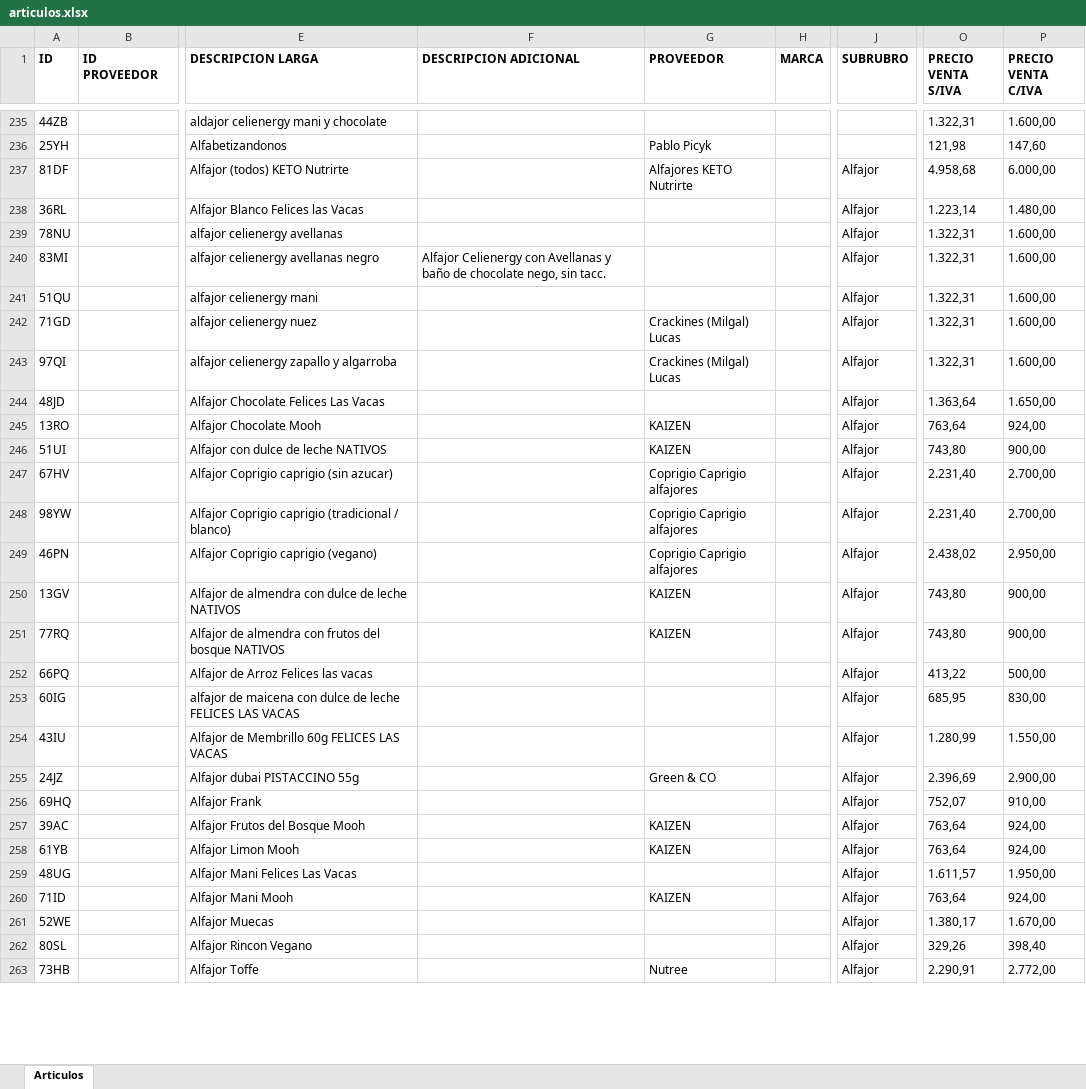
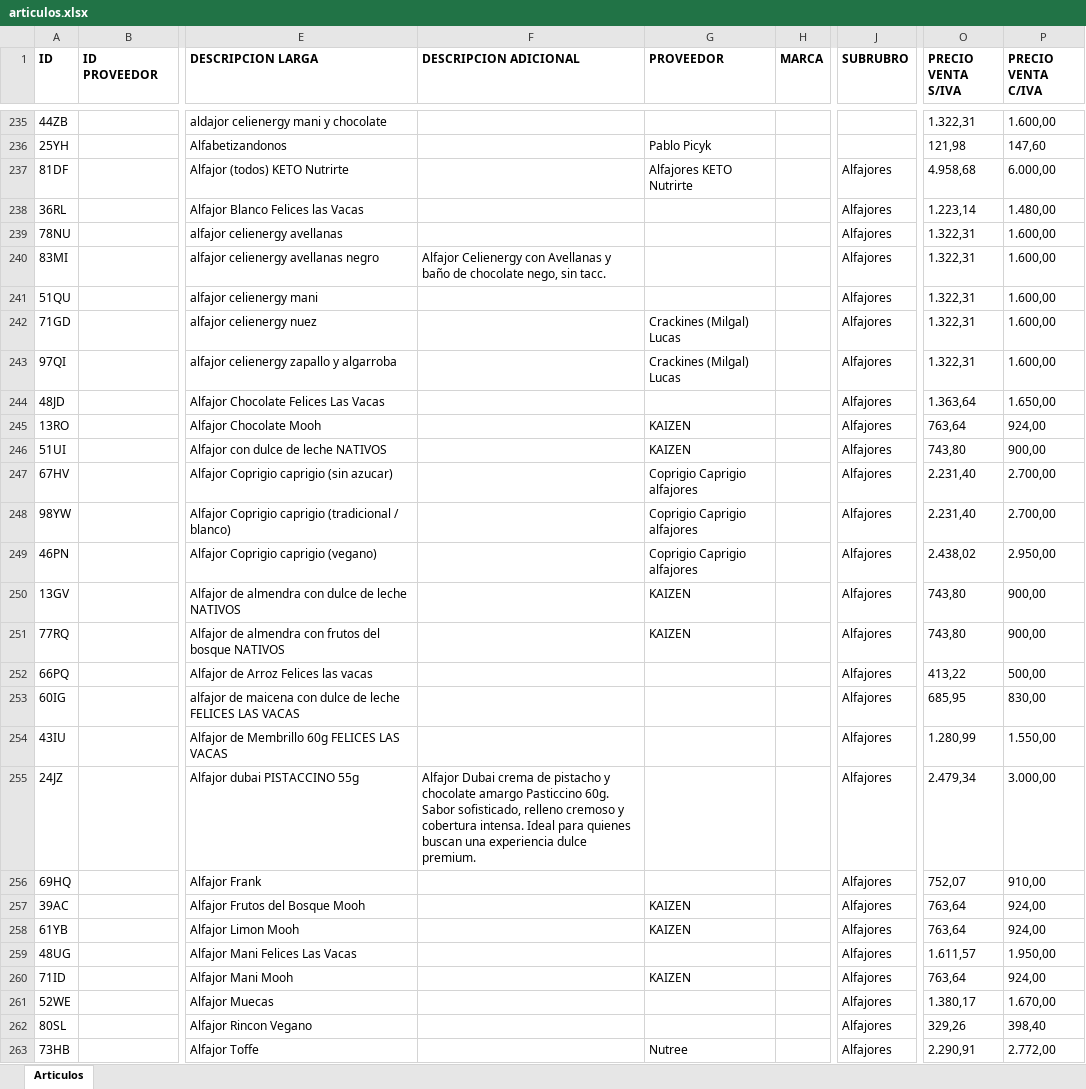
Before and after one commit to ppaipi/plutarco.github.io, an Excel workbook: media/articulos.xlsx, sheet Articulos, drawn as a sheet; only a part is shown, gaps mark what is left out; values as stored, in another font and other column widths than the file's, no borders; the diff covers the shown part only; the diff names each change by its address in the sheet, - before the commit and + after, or states it on an @@ line.

```diff
--- a/media/articulos.xlsx (sheet Articulos)
+++ b/media/articulos.xlsx (sheet Articulos)
-J237:J263 (SUBRUBRO): Alfajor
+J237:J263 (SUBRUBRO): Alfajores
-F255 (DESCRIPCION ADICIONAL): (empty)
+F255 (DESCRIPCION ADICIONAL): Alfajor Dubai crema de pistacho y chocolate amargo Pasticcino 60g. Sabor sofisticado, relleno cremoso y cobertura intensa. Ideal para quienes buscan una experiencia dulce premium.
-G255 (PROVEEDOR): Green & CO
+G255 (PROVEEDOR): (empty)
-O255 (PRECIO VENTA S/IVA): 2.396,69
+O255 (PRECIO VENTA S/IVA): 2.479,34
-P255 (PRECIO VENTA C/IVA): 2.900,00
+P255 (PRECIO VENTA C/IVA): 3.000,00
```
Also changed, not shown: 1 added row and 13 edited cells elsewhere in this sheet, 2 other files.
